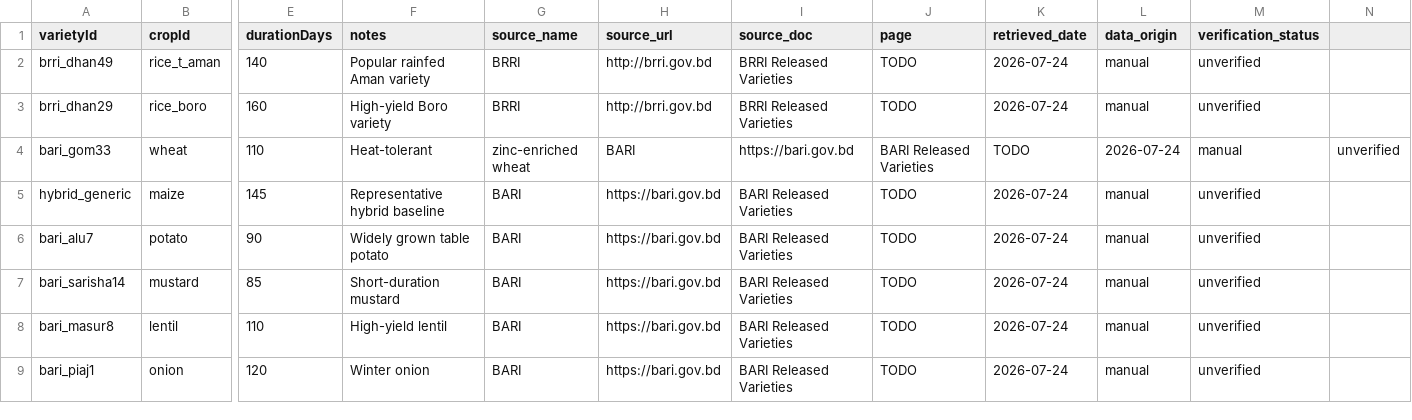
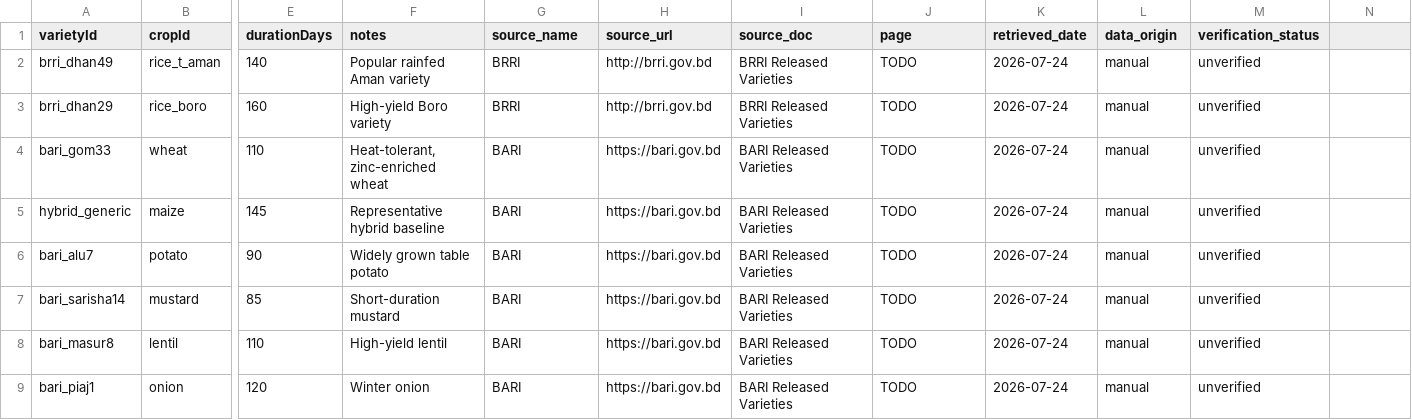
Before and after one commit to phigratio/IutFinalStretch_AgriSense, a CSV file: src/data/varieties.csv, drawn as a sheet; only a part is shown, gaps mark what is left out; the diff names each change by its address in the sheet, - before the commit and + after, or states it on an @@ line.

```diff
--- a/src/data/varieties.csv
+++ b/src/data/varieties.csv
-F4 (notes): Heat-tolerant
+F4 (notes): Heat-tolerant, zinc-enriched wheat
-G4 (source_name): zinc-enriched wheat
+G4 (source_name): BARI
-H4 (source_url): BARI
+H4 (source_url): https://bari.gov.bd
-I4 (source_doc): https://bari.gov.bd
+I4 (source_doc): BARI Released Varieties
-J4 (page): BARI Released Varieties
+J4 (page): TODO
-K4 (retrieved_date): TODO
+K4 (retrieved_date): 2026-07-24
-L4 (data_origin): 2026-07-24
+L4 (data_origin): manual
-M4 (verification_status): manual
+M4 (verification_status): unverified
-N4: unverified
+N4: (empty)
```
Also changed, not shown: src/data/crops.csv, 10 other files.
